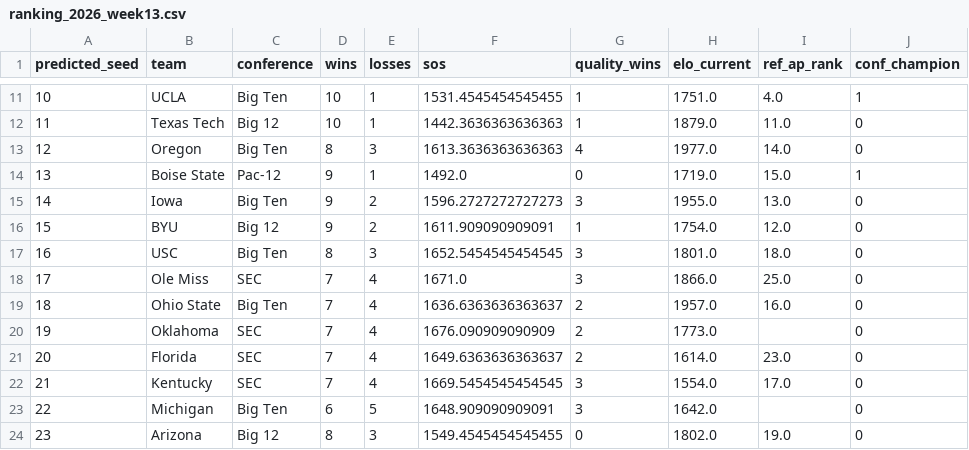
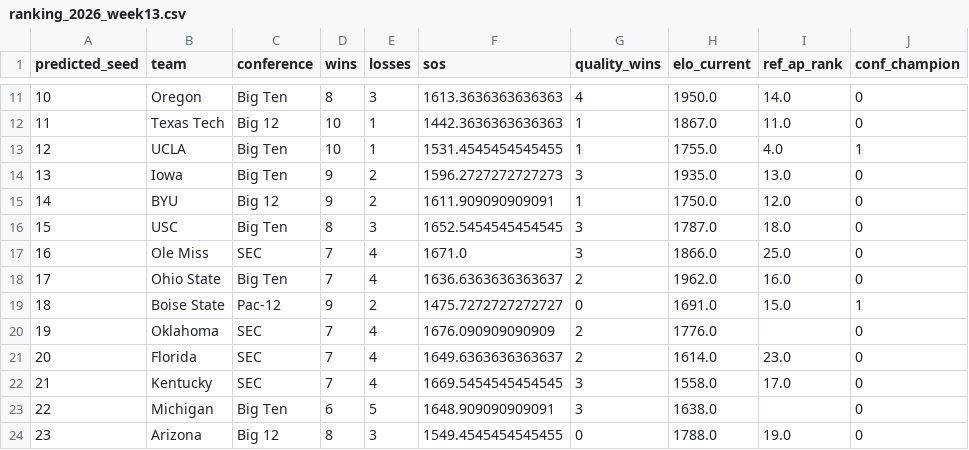
Before and after one commit to bgdrake03/cfb-playoff-predictor-2026, a CSV file: data/results/history/ranking_2026_week13.csv, drawn as a sheet; only a part is shown, gaps mark what is left out; the diff covers the shown part only.

```diff
--- a/data/results/history/ranking_2026_week13.csv
+++ b/data/results/history/ranking_2026_week13.csv
@@ -11,14 +11,14 @@ predicted_seed,team,conference,wins,losses,sos,quality_wins,elo_current,ref_ap_r
-10,UCLA,Big Ten,10,1,1531.4545454545455,1,1751.0,4.0,1
-11,Texas Tech,Big 12,10,1,1442.3636363636363,1,1879.0,11.0,0
-12,Oregon,Big Ten,8,3,1613.3636363636363,4,1977.0,14.0,0
-13,Boise State,Pac-12,9,1,1492.0,0,1719.0,15.0,1
-14,Iowa,Big Ten,9,2,1596.2727272727273,3,1955.0,13.0,0
-15,BYU,Big 12,9,2,1611.909090909091,1,1754.0,12.0,0
-16,USC,Big Ten,8,3,1652.5454545454545,3,1801.0,18.0,0
-17,Ole Miss,SEC,7,4,1671.0,3,1866.0,25.0,0
-18,Ohio State,Big Ten,7,4,1636.6363636363637,2,1957.0,16.0,0
-19,Oklahoma,SEC,7,4,1676.090909090909,2,1773.0,,0
+10,Oregon,Big Ten,8,3,1613.3636363636363,4,1950.0,14.0,0
+11,Texas Tech,Big 12,10,1,1442.3636363636363,1,1867.0,11.0,0
+12,UCLA,Big Ten,10,1,1531.4545454545455,1,1755.0,4.0,1
+13,Iowa,Big Ten,9,2,1596.2727272727273,3,1935.0,13.0,0
+14,BYU,Big 12,9,2,1611.909090909091,1,1750.0,12.0,0
+15,USC,Big Ten,8,3,1652.5454545454545,3,1787.0,18.0,0
+16,Ole Miss,SEC,7,4,1671.0,3,1866.0,25.0,0
+17,Ohio State,Big Ten,7,4,1636.6363636363637,2,1962.0,16.0,0
+18,Boise State,Pac-12,9,2,1475.7272727272727,0,1691.0,15.0,1
+19,Oklahoma,SEC,7,4,1676.090909090909,2,1776.0,,0
 20,Florida,SEC,7,4,1649.6363636363637,2,1614.0,23.0,0
-21,Kentucky,SEC,7,4,1669.5454545454545,3,1554.0,17.0,0
-22,Michigan,Big Ten,6,5,1648.909090909091,3,1642.0,,0
-23,Arizona,Big 12,8,3,1549.4545454545455,0,1802.0,19.0,0
+21,Kentucky,SEC,7,4,1669.5454545454545,3,1558.0,17.0,0
+22,Michigan,Big Ten,6,5,1648.909090909091,3,1638.0,,0
+23,Arizona,Big 12,8,3,1549.4545454545455,0,1788.0,19.0,0
```
Also changed, not shown: 39 edited cells elsewhere in this file, data/clean/team_games_2026.csv, data/clean/upcoming_2026.csv, 9 other files.
